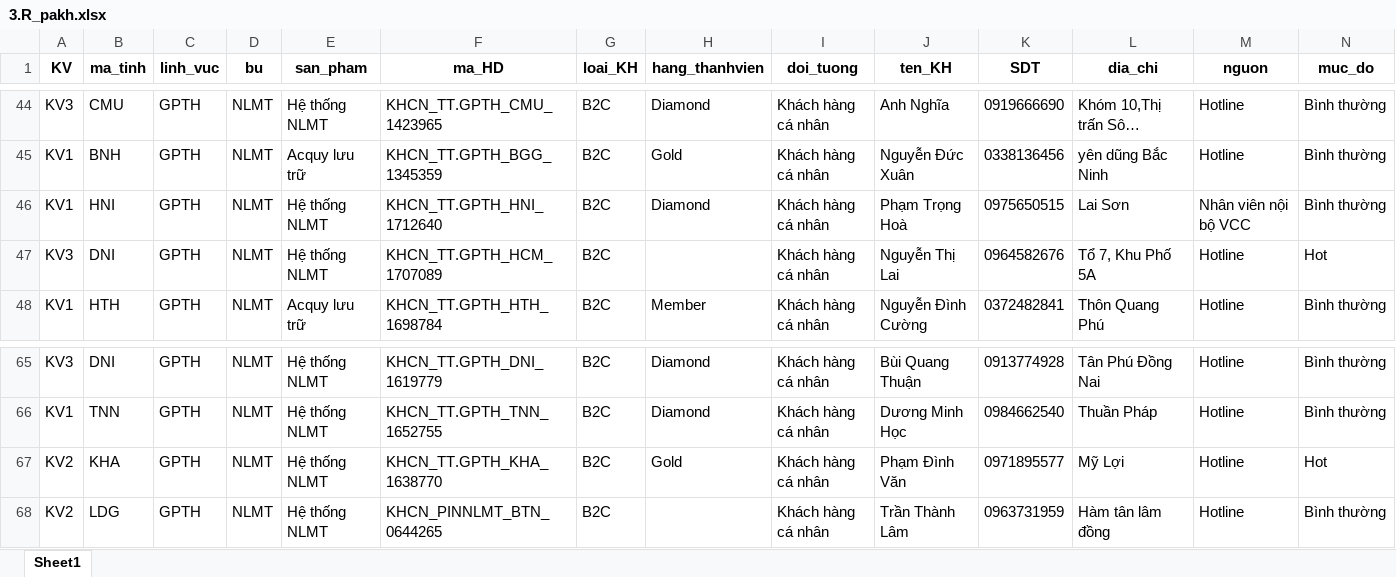
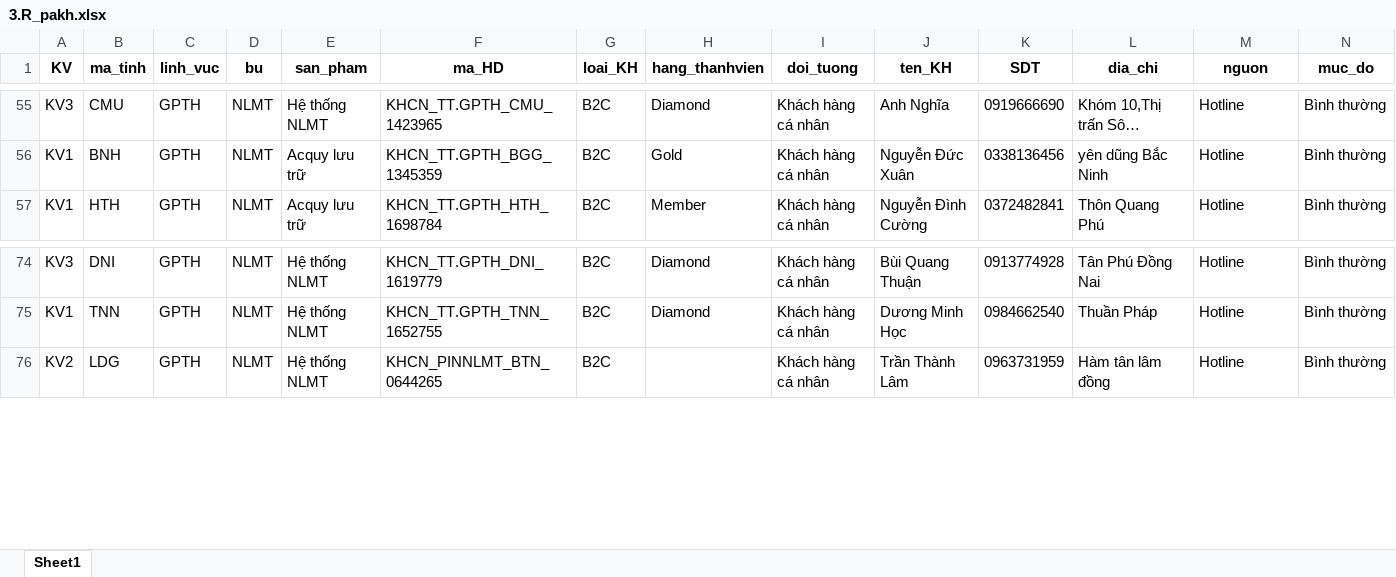
Before and after one commit to Nhunggg1612/dashboard-PAKH, an Excel workbook: data/3.R_pakh.xlsx, sheet Sheet1, drawn as a sheet; only a part is shown, gaps mark what is left out; long unchanged cells end in …; values as stored, in another font and other column widths than the file's, no borders; removed rows and columns are numbered as before the commit, all else as after; rows hold the shown columns only; the diff covers the shown part only; the diff names each change by its address in the sheet, - before the commit and + after, or states it on an @@ line.

```diff
--- a/data/3.R_pakh.xlsx (sheet Sheet1)
+++ b/data/3.R_pakh.xlsx (sheet Sheet1)
-row 46: KV1 | HNI | GPTH | NLMT | Hệ thống NLMT | KHCN_TT.GPTH_HNI_1712640 | B2C | Diamond | Khách hàng cá nhân | Phạm Trọng Hoà | 0975650515 | Lai Sơn | Nhân viên nội bộ VCC | Bình thường
-row 47: KV3 | DNI | GPTH | NLMT | Hệ thống NLMT | KHCN_TT.GPTH_HCM_1707089 | B2C |  | Khách hàng cá nhân | Nguyễn Thị Lai | 0964582676 | Tổ 7, Khu Phố 5A | Hotline | Hot
-row 67: KV2 | KHA | GPTH | NLMT | Hệ thống NLMT | KHCN_TT.GPTH_KHA_1638770 | B2C | Gold | Khách hàng cá nhân | Phạm Đình Văn | 0971895577 | Mỹ Lợi | Hotline | Hot
```
Also changed, not shown: 16 added rows, 5 removed rows and 55 edited cells elsewhere in this sheet, data/5.R_pakh_hoan_thanh.xlsx, 8 other files.
